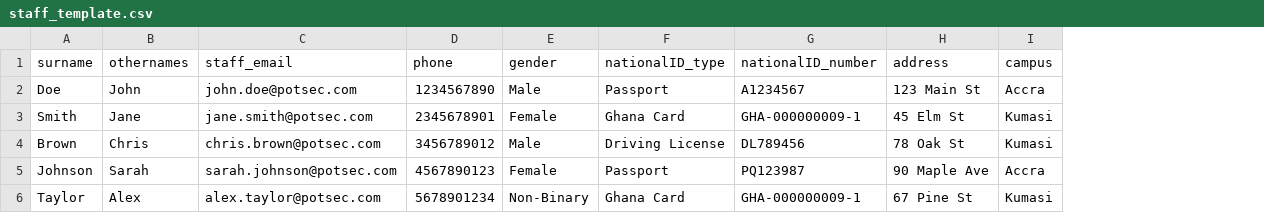
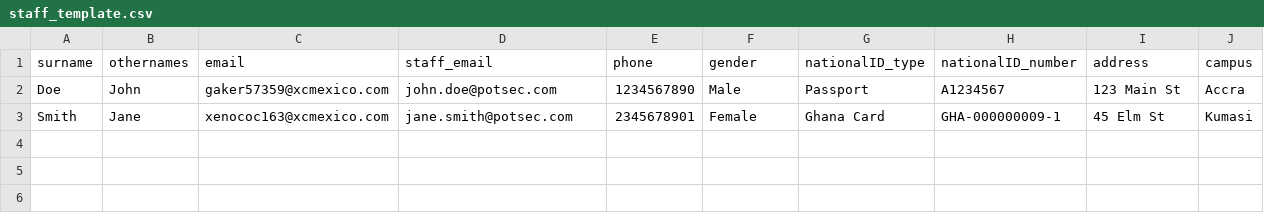
Before and after one commit to millsjere/potsec, a CSV file: public/files/staff_template.csv, drawn as a sheet; removed rows and columns are numbered as before the commit, all else as after; the diff names each change by its address in the sheet, - before the commit and + after, or states it on an @@ line.

```diff
--- a/public/files/staff_template.csv
+++ b/public/files/staff_template.csv
+column C (email), rows 2-3: gaker57359@xcmexico.com | xenococ163@xcmexico.com
-row 4: Brown | Chris | chris.brown@potsec.com | 3456789012 | Male | Driving License | DL789456 | 78 Oak St | Kumasi
-row 5: Johnson | Sarah | sarah.johnson@potsec.com | 4567890123 | Female | Passport | PQ123987 | 90 Maple Ave | Accra
-row 6: Taylor | Alex | alex.taylor@potsec.com | 5678901234 | Non-Binary | Ghana Card | GHA-000000009-1 | 67 Pine St | Kumasi
```
Also changed, not shown: 17 other files.
